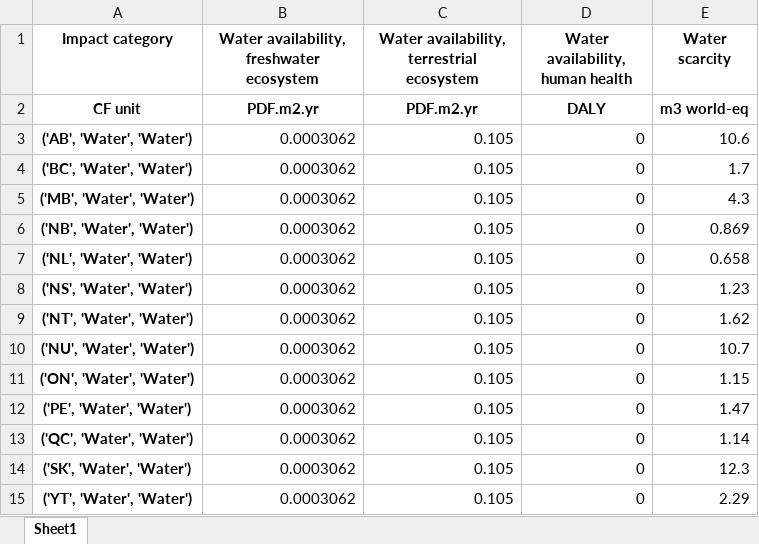
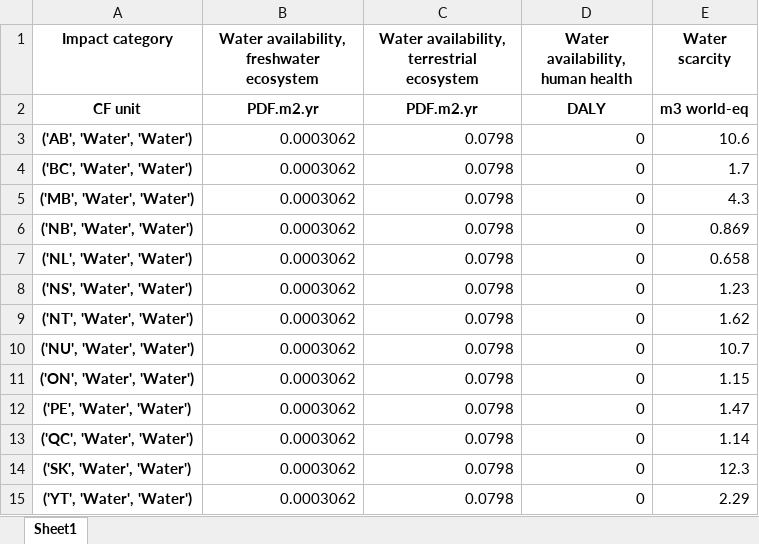
Before and after one commit to CIRAIG/OpenIO-Canada, an Excel workbook: Data/Characterization_factors/Regionalized_water_flows_CF_openio.xlsx, sheet Sheet1, drawn as a sheet; values as stored, in another font and other column widths than the file's, no borders; the diff names each change by its address in the sheet, - before the commit and + after, or states it on an @@ line.

```diff
--- a/Data/Characterization_factors/Regionalized_water_flows_CF_openio.xlsx (sheet Sheet1)
+++ b/Data/Characterization_factors/Regionalized_water_flows_CF_openio.xlsx (sheet Sheet1)
-C3:C15: 0.105
+C3:C15: 0.0798
```
Also changed, not shown: Data/Characterization_factors/Regionalized_water_flows_CF_exiobase.xlsx, Data/Concordances/openIO_IW_concordance.xlsx, 21 other files.
